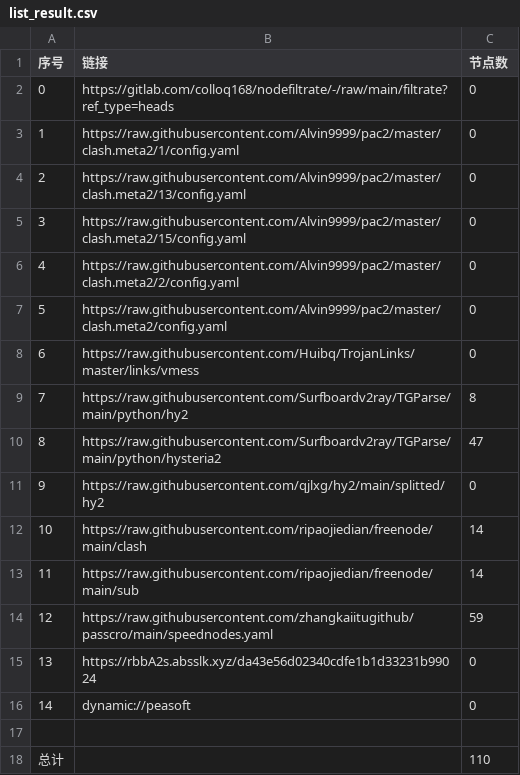
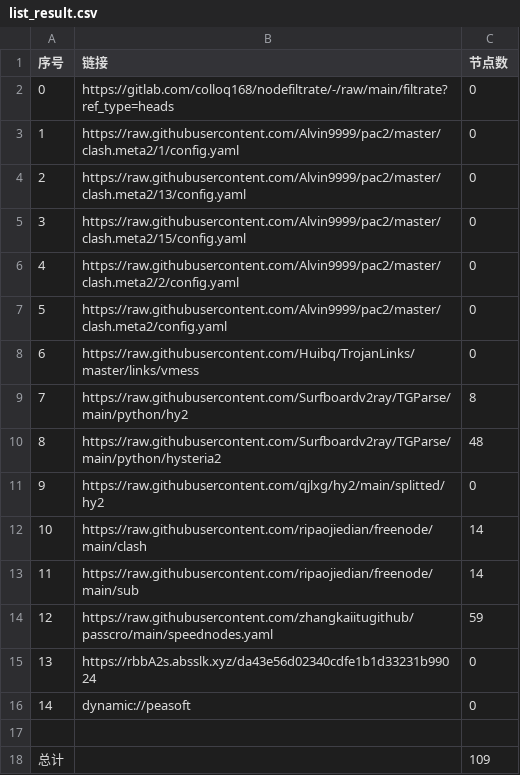
Before and after one commit to yuzengbaocy/AutoMergePublicNodes, a CSV file: list_result.csv, drawn as a sheet.

```diff
--- a/list_result.csv
+++ b/list_result.csv
@@ -9,3 +9,3 @@
 7,https://raw.githubusercontent.com/Surfboardv2ray/TGParse/main/python/hy2,8
-8,https://raw.githubusercontent.com/Surfboardv2ray/TGParse/main/python/hysteria2,47
+8,https://raw.githubusercontent.com/Surfboardv2ray/TGParse/main/python/hysteria2,48
 9,https://raw.githubusercontent.com/qjlxg/hy2/main/splitted/hy2,0
@@ -17,2 +17,2 @@
 
-总计,,110
+总计,,109
```
Also changed, not shown: 16 other files.
